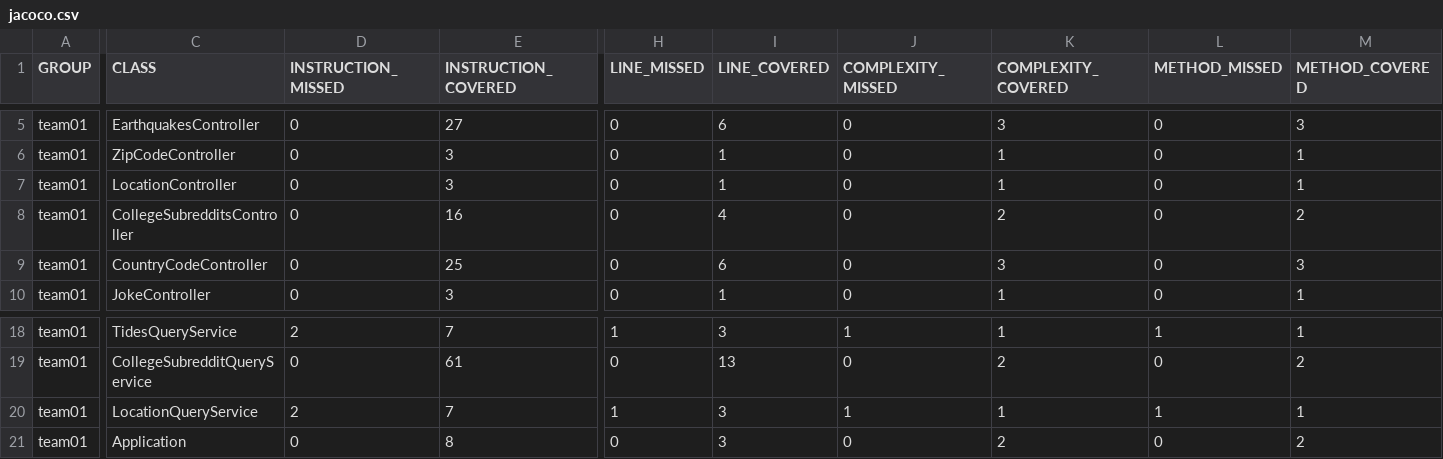
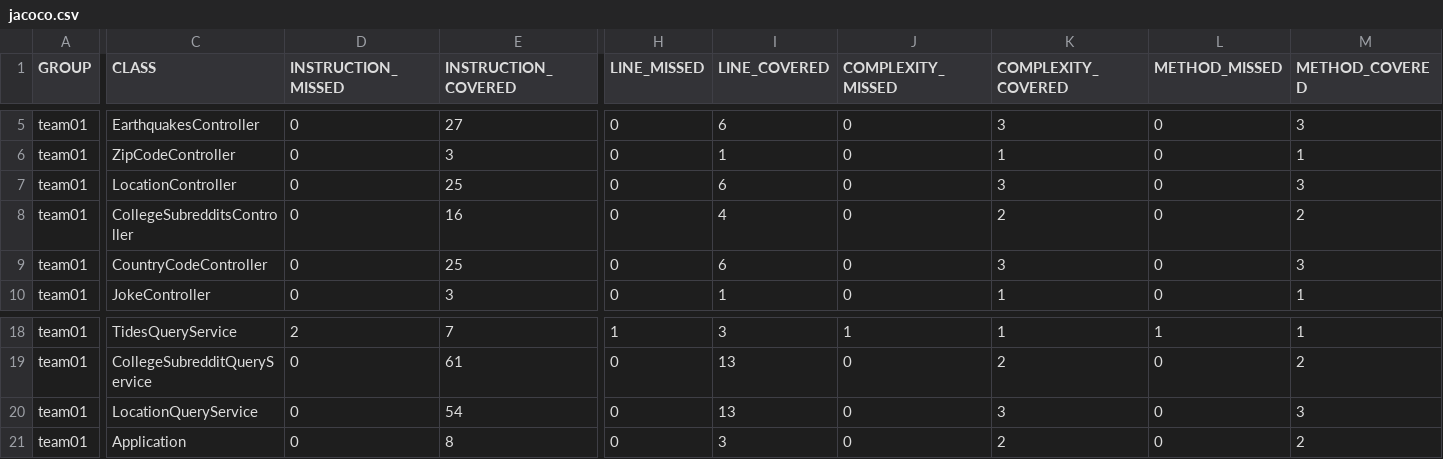
Before and after one commit to ucsb-cs156-w24/team01-w24-7pm-1, a CSV file: jacoco/jacoco.csv, drawn as a sheet; only a part is shown, gaps mark what is left out; the diff names each change by its address in the sheet, - before the commit and + after, or states it on an @@ line.

```diff
--- a/jacoco/jacoco.csv
+++ b/jacoco/jacoco.csv
-E7 (INSTRUCTION_COVERED): 3
+E7 (INSTRUCTION_COVERED): 25
-I7 (LINE_COVERED): 1
+I7 (LINE_COVERED): 6
-K7 (COMPLEXITY_COVERED): 1
+K7 (COMPLEXITY_COVERED): 3
-M7 (METHOD_COVERED): 1
+M7 (METHOD_COVERED): 3
-D20 (INSTRUCTION_MISSED): 2
+D20 (INSTRUCTION_MISSED): 0
-E20 (INSTRUCTION_COVERED): 7
+E20 (INSTRUCTION_COVERED): 54
-H20 (LINE_MISSED): 1
+H20 (LINE_MISSED): 0
-I20 (LINE_COVERED): 3
+I20 (LINE_COVERED): 13
-J20 (COMPLEXITY_MISSED): 1
+J20 (COMPLEXITY_MISSED): 0
-K20 (COMPLEXITY_COVERED): 1
+K20 (COMPLEXITY_COVERED): 3
-L20 (METHOD_MISSED): 1
+L20 (METHOD_MISSED): 0
-M20 (METHOD_COVERED): 1
+M20 (METHOD_COVERED): 3
```
Also changed, not shown: 11 other files.
